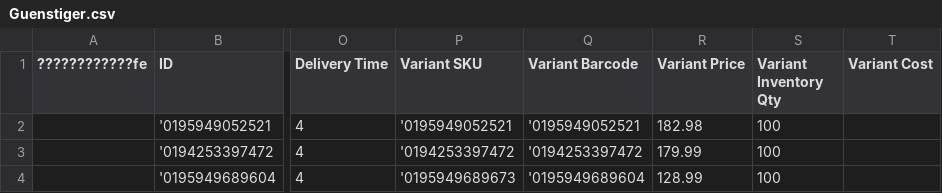
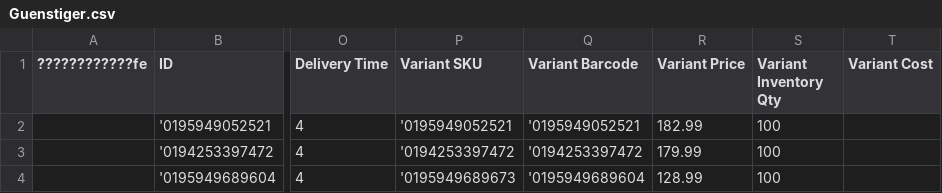
Before and after one commit to aqibali97/Feeds-Manager, a CSV file: feeds/Guenstiger.csv, drawn as a sheet; only a part is shown, gaps mark what is left out; the diff names each change by its address in the sheet, - before the commit and + after, or states it on an @@ line.

Commit message:
Update marketplace feeds

```diff
--- a/feeds/Guenstiger.csv
+++ b/feeds/Guenstiger.csv
-R2 (Variant Price): 182.98
+R2 (Variant Price): 182.99
```
